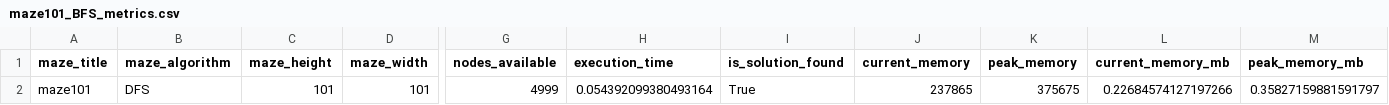
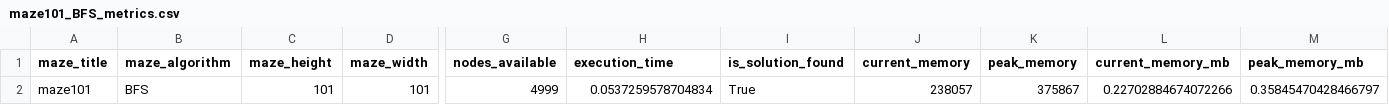
Before and after one commit to prkaaviya/TCD-Artificial-Intelligence-A1, a CSV file: results/metrics/maze101_BFS_metrics.csv, drawn as a sheet; only a part is shown, gaps mark what is left out; the diff names each change by its address in the sheet, - before the commit and + after, or states it on an @@ line.

```diff
--- a/results/metrics/maze101_BFS_metrics.csv
+++ b/results/metrics/maze101_BFS_metrics.csv
-B2 (maze_algorithm): DFS
+B2 (maze_algorithm): BFS
-H2 (execution_time): 0.054392099380493164
+H2 (execution_time): 0.0537259578704834
-J2 (current_memory): 237865
+J2 (current_memory): 238057
-K2 (peak_memory): 375675
+K2 (peak_memory): 375867
-L2 (current_memory_mb): 0.22684574127197266
+L2 (current_memory_mb): 0.22702884674072266
-M2 (peak_memory_mb): 0.35827159881591797
+M2 (peak_memory_mb): 0.35845470428466797
```
Also changed, not shown: results/metrics/maze11_A*_metrics.csv, results/metrics/maze11_BFS_metrics.csv, 35 other files.
